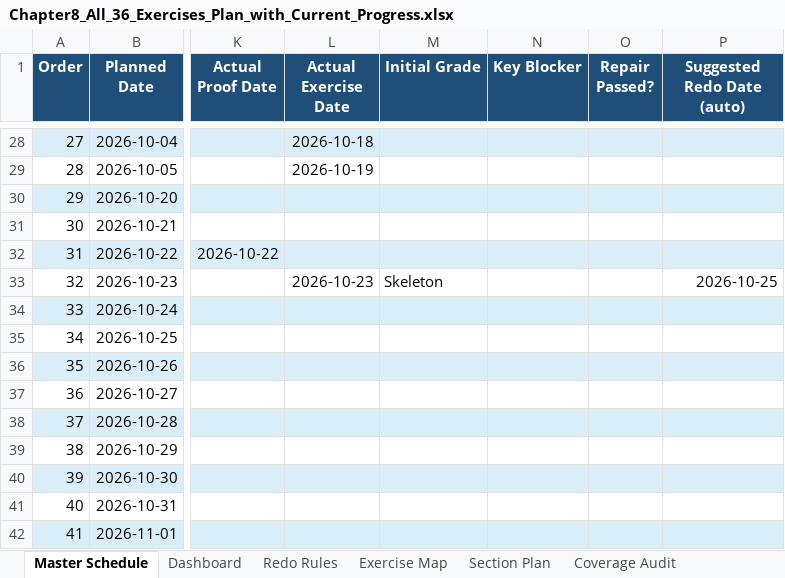
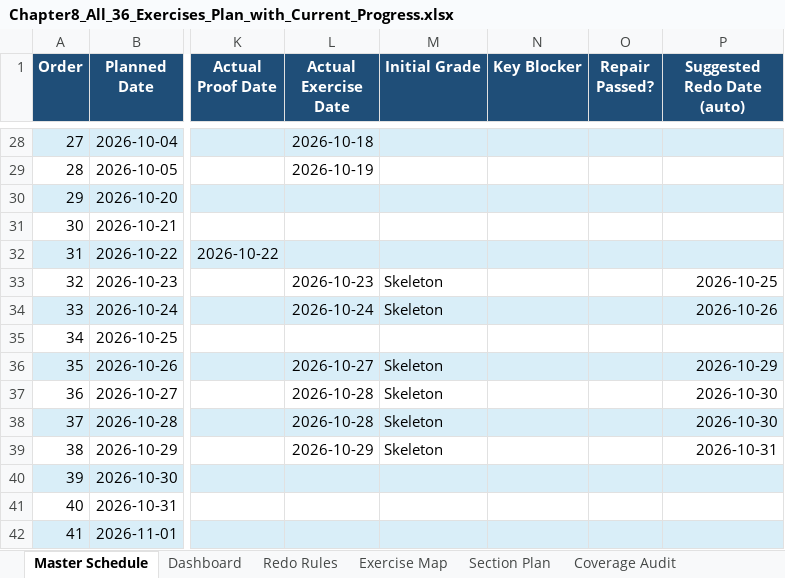
Before and after one commit to Archimondstat/resnick-notes, an Excel workbook: plan/Chapter8_All_36_Exercises_Plan_with_Current_Progress.xlsx, sheet Master Schedule, drawn as a sheet; only a part is shown, gaps mark what is left out; values as stored, in another font and other column widths than the file's, no borders; conditional formats not drawn; the diff names each change by its address in the sheet, - before the commit and + after, or states it on an @@ line.

```diff
--- a/plan/Chapter8_All_36_Exercises_Plan_with_Current_Progress.xlsx (sheet Master Schedule)
+++ b/plan/Chapter8_All_36_Exercises_Plan_with_Current_Progress.xlsx (sheet Master Schedule)
-L34 (Actual Exercise Date): (empty)
+L34 (Actual Exercise Date): 2026-10-24
-M34 (Initial Grade): (empty)
+M34 (Initial Grade): Skeleton
-P34 (Suggested Redo Date (auto)): (empty)
+P34 (Suggested Redo Date (auto)): 2026-10-26
-L36 (Actual Exercise Date): (empty)
+L36 (Actual Exercise Date): 2026-10-27
-M36:M39 (Initial Grade): (empty)
+M36:M39 (Initial Grade): Skeleton
-P36 (Suggested Redo Date (auto)): (empty)
+P36 (Suggested Redo Date (auto)): 2026-10-29
-L37:L38 (Actual Exercise Date): (empty)
+L37:L38 (Actual Exercise Date): 2026-10-28
-P37:P38 (Suggested Redo Date (auto)): (empty)
+P37:P38 (Suggested Redo Date (auto)): 2026-10-30
-L39 (Actual Exercise Date): (empty)
+L39 (Actual Exercise Date): 2026-10-29
-P39 (Suggested Redo Date (auto)): (empty)
+P39 (Suggested Redo Date (auto)): 2026-10-31
```
Also changed, not shown: sheet Dashboard, 4 other files.
